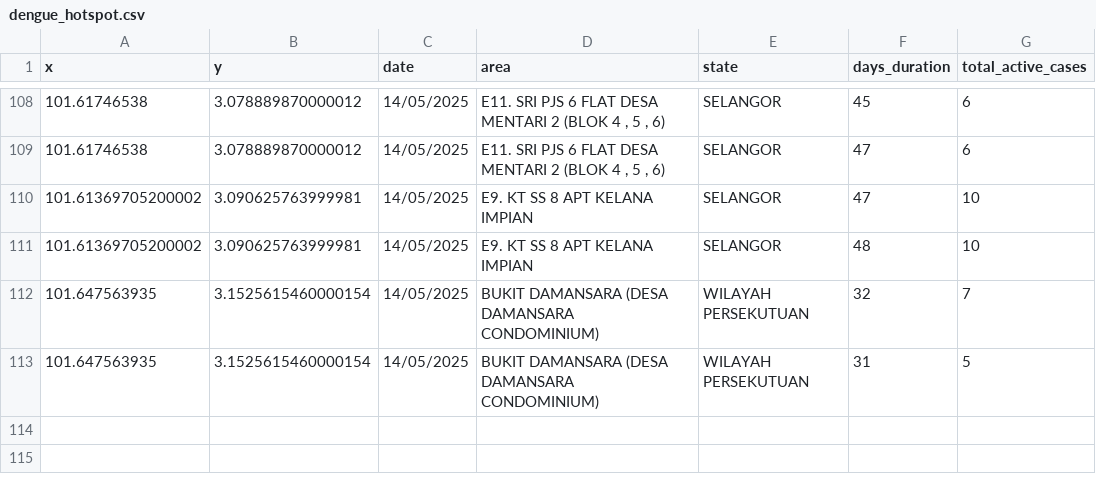
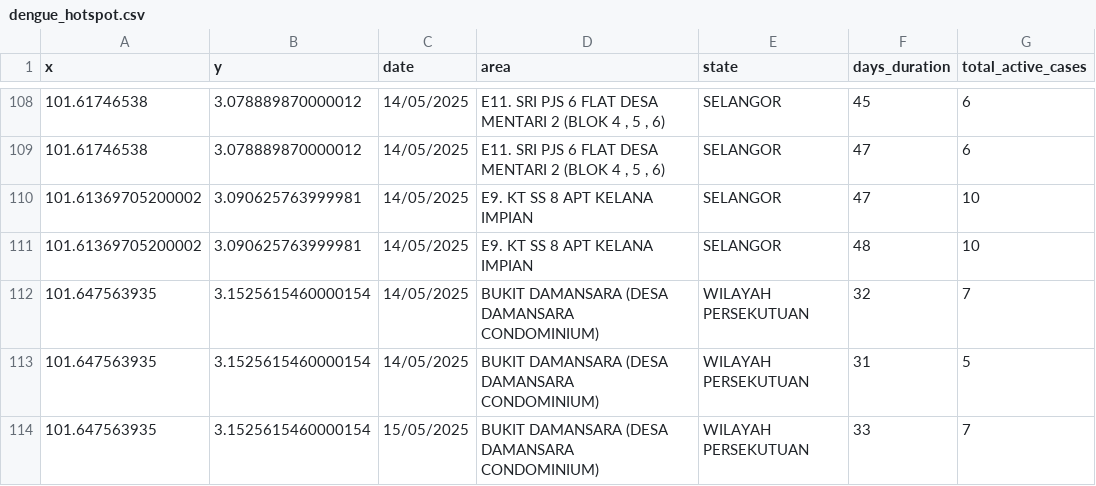
Before and after one commit to adamarbain/DailyScrapDengueData, a CSV file: dengue_hotspot.csv, drawn as a sheet; only a part is shown, gaps mark what is left out.

```diff
--- a/dengue_hotspot.csv
+++ b/dengue_hotspot.csv
@@ -113 +113,2 @@ x,y,date,area,state,days_duration,total_active_cases
 101.647563935,3.1525615460000154,14/05/2025,BUKIT DAMANSARA (DESA DAMANSARA CONDOMINIUM),WILAYAH PERSEKUTUAN,31,5
+101.647563935,3.1525615460000154,15/05/2025,BUKIT DAMANSARA (DESA DAMANSARA CONDOMINIUM),WILAYAH PERSEKUTUAN,33,7
```
Also changed, not shown: active_dengue.csv.
